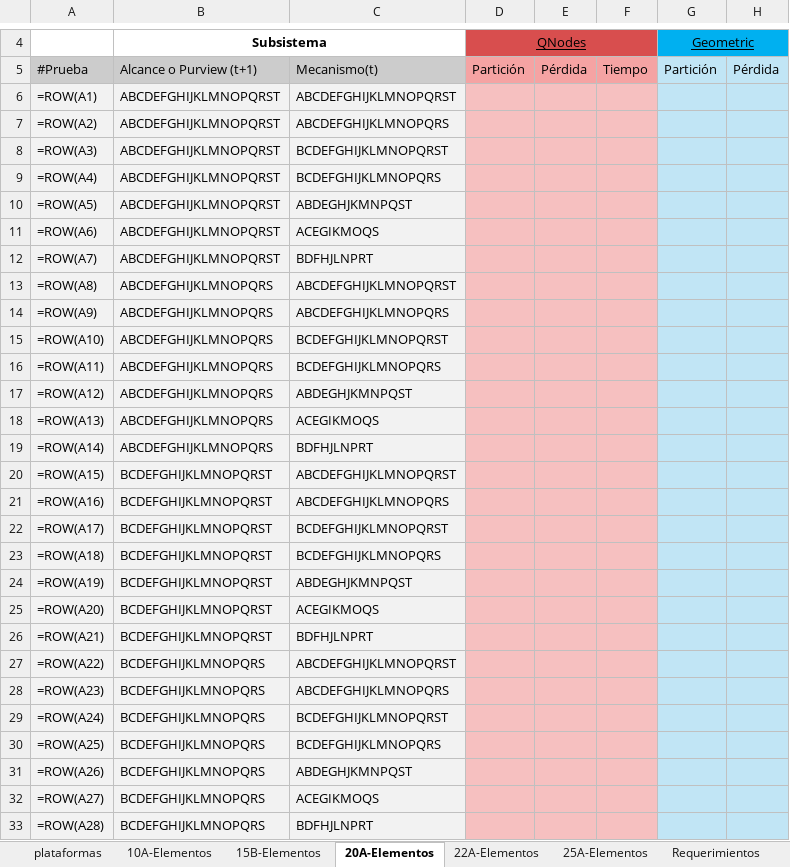
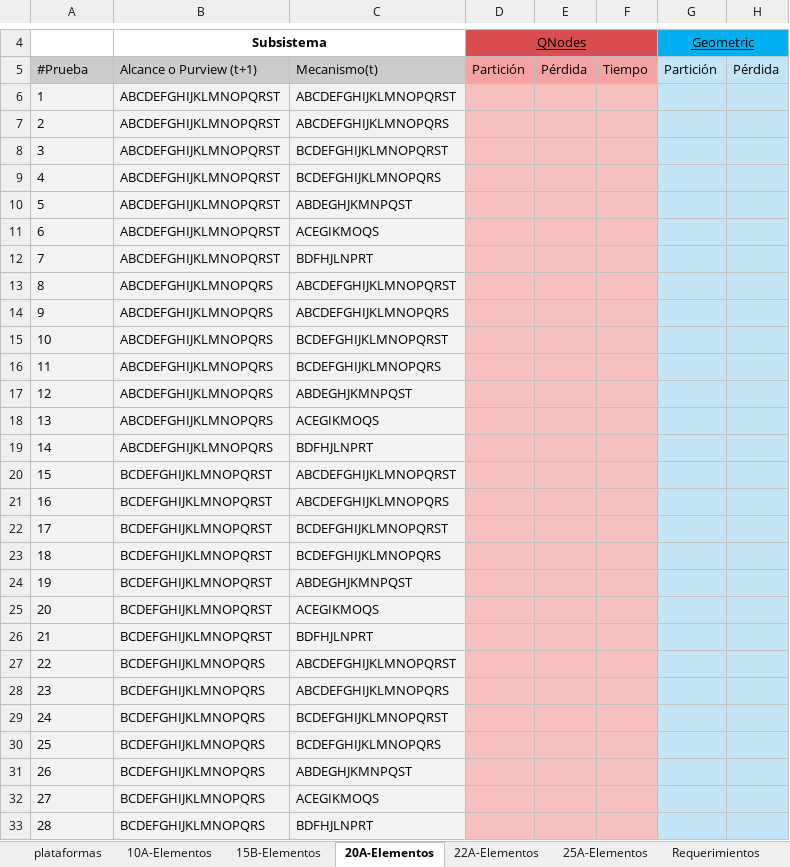
Before and after one commit to MichelArenas/KQMIP, an Excel workbook: GeoMIP/results/DatosPruebas2026_1_resultados.xlsx, sheet 20A-Elementos, drawn as a sheet; only a part is shown, gaps mark what is left out; values as stored, in another font and other column widths than the file's, no borders; formulas without a stored value are shown as written; the diff covers the shown part only; the diff names each change by its address in the sheet, - before the commit and + after, or states it on an @@ line.

```diff
--- a/GeoMIP/results/DatosPruebas2026_1_resultados.xlsx (sheet 20A-Elementos)
+++ b/GeoMIP/results/DatosPruebas2026_1_resultados.xlsx (sheet 20A-Elementos)
-A6: =ROW(A1)
+A6: 1
-A7: =ROW(A2)
+A7: 2
-A8: =ROW(A3)
+A8: 3
-A9: =ROW(A4)
+A9: 4
-A10: =ROW(A5)
+A10: 5
-A11: =ROW(A6)
+A11: 6
-A12: =ROW(A7)
+A12: 7
-A13: =ROW(A8)
+A13: 8
-A14: =ROW(A9)
+A14: 9
-A15: =ROW(A10)
+A15: 10
-A16: =ROW(A11)
+A16: 11
-A17: =ROW(A12)
+A17: 12
-A18: =ROW(A13)
+A18: 13
-A19: =ROW(A14)
+A19: 14
-A20: =ROW(A15)
+A20: 15
-A21: =ROW(A16)
+A21: 16
-A22: =ROW(A17)
+A22: 17
-A23: =ROW(A18)
+A23: 18
-A24: =ROW(A19)
+A24: 19
-A25: =ROW(A20)
+A25: 20
-A26: =ROW(A21)
+A26: 21
-A27: =ROW(A22)
+A27: 22
-A28: =ROW(A23)
+A28: 23
-A29: =ROW(A24)
+A29: 24
-A30: =ROW(A25)
+A30: 25
-A31: =ROW(A26)
+A31: 26
-A32: =ROW(A27)
+A32: 27
-A33: =ROW(A28)
+A33: 28
```
Also changed, not shown: 22 edited cells elsewhere in this sheet, sheet 25A-Elementos, sheet 10A-Elementos, sheet 22A-Elementos, sheet 15B-Elementos, 3 other files.
